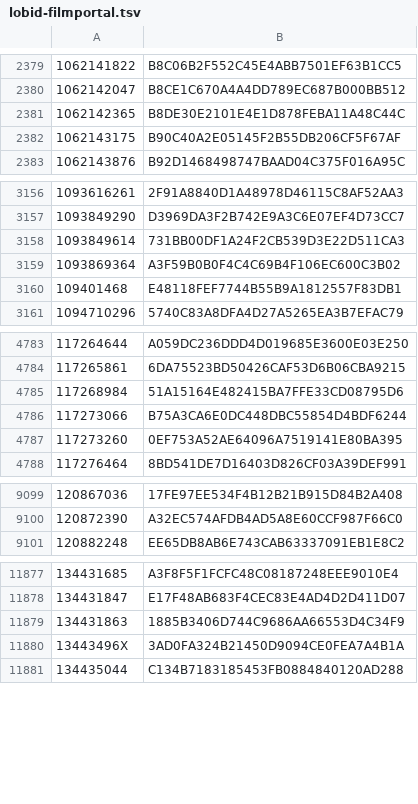
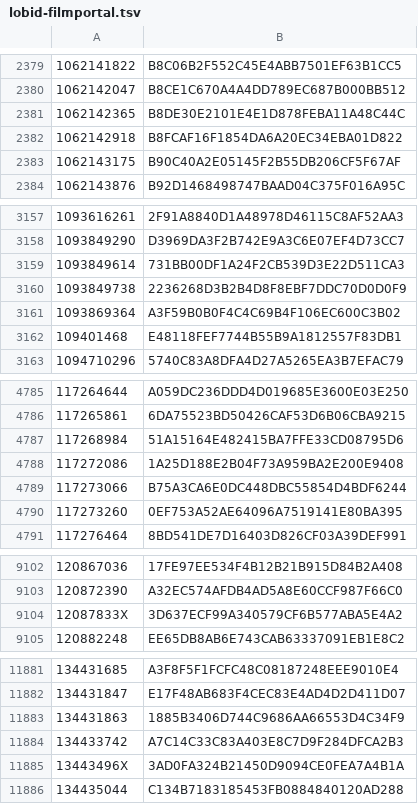
Before and after one commit to dla-marbach/dla-opac-gnd-enrichment, a TSV file: output/lobid-filmportal.tsv, drawn as a sheet; only a part is shown, gaps mark what is left out; the diff covers the shown part only.

```diff
--- a/output/lobid-filmportal.tsv
+++ b/output/lobid-filmportal.tsv
@@ -2381,2 +2381,3 @@
 1062142365	B8DE30E2101E4E1D878FEBA11A48C44C
+1062142918	B8FCAF16F1854DA6A20EC34EBA01D822
 1062143175	B90C40A2E05145F2B55DB206CF5F67AF
@@ -3158,2 +3159,3 @@
 1093849614	731BB00DF1A24F2CB539D3E22D511CA3
+1093849738	2236268D3B2B4D8F8EBF7DDC70D0D0F9
 1093869364	A3F59B0B0F4C4C69B4F106EC600C3B02
@@ -4785,2 +4787,3 @@
 117268984	51A15164E482415BA7FFE33CD08795D6
+117272086	1A25D188E2B04F73A959BA2E200E9408
 117273066	B75A3CA6E0DC448DBC55854D4BDF6244
@@ -9100,2 +9103,3 @@
 120872390	A32EC574AFDB4AD5A8E60CCF987F66C0
+12087833X	3D637ECF99A340579CF6B577ABA5E4A2
 120882248	EE65DB8AB6E743CAB63337091EB1E8C2
@@ -11879,2 +11883,3 @@
 134431863	1885B3406D744C9686AA66553D4C34F9
+134433742	A7C14C33C83A403E8C7D9F284DFCA2B3
 13443496X	3AD0FA324B21450D9094CE0FEA7A4B1A
```
Also changed, not shown: 3 added rows elsewhere in this file, output/lobid-deutsche-biographie.tsv, output/wikidata-P109.tsv, 7 other files.
